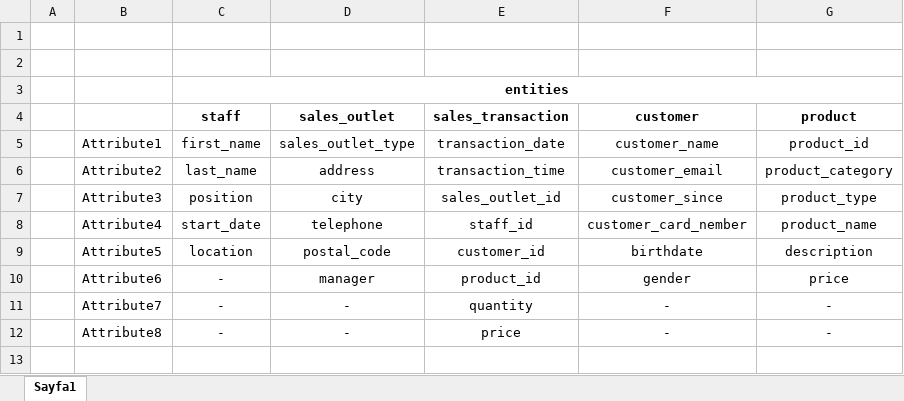
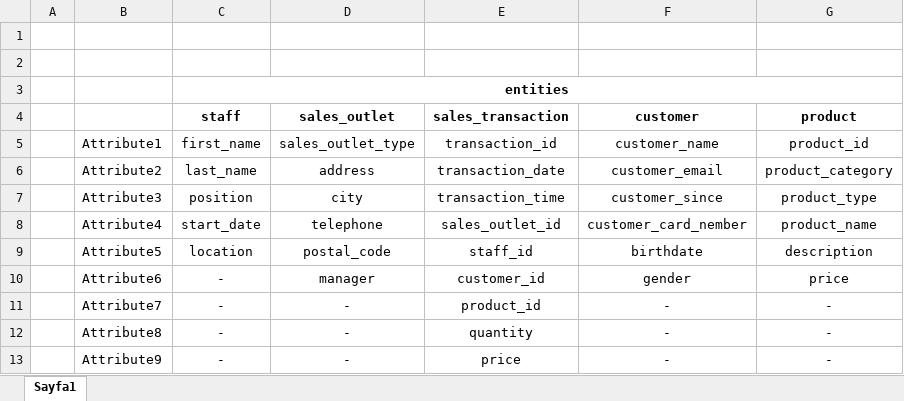
Before and after one commit to ercantayfun/IBMDataEngineering, an Excel workbook: Course04 - Introduction to Relational Databases (RDBMS)/Module 4/Final_Project/ERD_entities.xlsx, sheet Sayfa1, drawn as a sheet; values as stored, in another font and other column widths than the file's, no borders; addresses are those after the commit; the diff names each change by its address in the sheet, - before the commit and + after, or states it on an @@ line.

Commit message:
Course4_modul4_part2

```diff
--- a/Course04 - Introduction to Relational Databases (RDBMS)/Module 4/Final_Project/ERD_entities.xlsx (sheet Sayfa1)
+++ b/Course04 - Introduction to Relational Databases (RDBMS)/Module 4/Final_Project/ERD_entities.xlsx (sheet Sayfa1)
-E5 (sales_transaction): transaction_date
+E5 (sales_transaction): transaction_id
-E6 (sales_transaction): transaction_time
+E6 (sales_transaction): transaction_date
-E7 (sales_transaction): sales_outlet_id
+E7 (sales_transaction): transaction_time
-E8 (sales_transaction): staff_id
+E8 (sales_transaction): sales_outlet_id
-E9 (sales_transaction): customer_id
+E9 (sales_transaction): staff_id
-E10 (sales_transaction): product_id
+E10 (sales_transaction): customer_id
+row 11:  | Attribute7 | - | - | product_id | - | -
-B12: Attribute7
+B12: Attribute8
-B13: Attribute8
+B13: Attribute9
```
Also changed, not shown: 7 other files.
